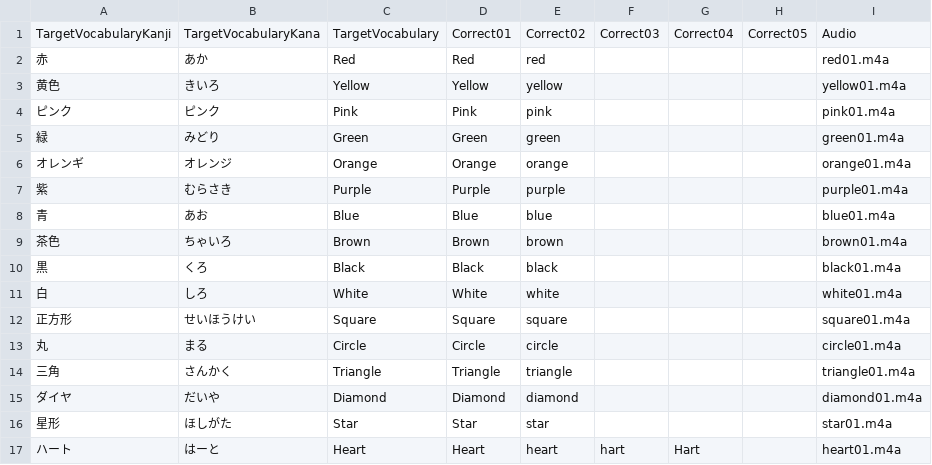
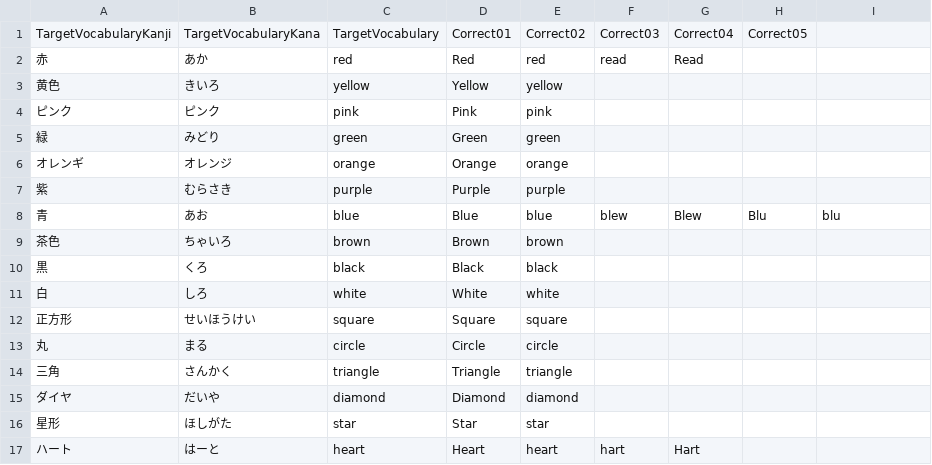
Before and after one commit to iikanji/GunmaChanProject, a CSV file: android/assets/Colors-Shapes.csv, drawn as a sheet.

```diff
--- a/android/assets/Colors-Shapes.csv
+++ b/android/assets/Colors-Shapes.csv
@@ -1,17 +1,17 @@
-TargetVocabularyKanji,TargetVocabularyKana,TargetVocabulary,Correct01,Correct02,Correct03,Correct04,Correct05,Audio
-赤,あか,Red,Red,red,,,,red01.m4a
-黄色,きいろ,Yellow,Yellow,yellow,,,,yellow01.m4a
-ピンク,ピンク,Pink,Pink,pink,,,,pink01.m4a
-緑,みどり,Green,Green,green,,,,green01.m4a
-オレンギ,オレンジ,Orange,Orange,orange,,,,orange01.m4a
-紫,むらさき,Purple,Purple,purple,,,,purple01.m4a
-青,あお,Blue,Blue,blue,,,,blue01.m4a
-茶色,ちゃいろ,Brown,Brown,brown,,,,brown01.m4a
-黒,くろ,Black,Black,black,,,,black01.m4a
-白,しろ,White,White,white,,,,white01.m4a
-正方形,せいほうけい,Square,Square,square,,,,square01.m4a
-丸,まる,Circle,Circle,circle,,,,circle01.m4a
-三角,さんかく,Triangle,Triangle,triangle,,,,triangle01.m4a
-ダイヤ,だいや,Diamond,Diamond,diamond,,,,diamond01.m4a
-星形,ほしがた,Star,Star,star,,,,star01.m4a
-ハート,はーと,Heart,Heart,heart,hart,Hart,,heart01.m4a
+TargetVocabularyKanji,TargetVocabularyKana,TargetVocabulary,Correct01,Correct02,Correct03,Correct04,Correct05,
+赤,あか,red,Red,red,read,Read,,
+黄色,きいろ,yellow,Yellow,yellow,,,,
+ピンク,ピンク,pink,Pink,pink,,,,
+緑,みどり,green,Green,green,,,,
+オレンギ,オレンジ,orange,Orange,orange,,,,
+紫,むらさき,purple,Purple,purple,,,,
+青,あお,blue,Blue,blue,blew,Blew,Blu,blu
+茶色,ちゃいろ,brown,Brown,brown,,,,
+黒,くろ,black,Black,black,,,,
+白,しろ,white,White,white,,,,
+正方形,せいほうけい,square,Square,square,,,,
+丸,まる,circle,Circle,circle,,,,
+三角,さんかく,triangle,Triangle,triangle,,,,
+ダイヤ,だいや,diamond,Diamond,diamond,,,,
+星形,ほしがた,star,Star,star,,,,
+ハート,はーと,heart,Heart,heart,hart,Hart,,
```
Also changed, not shown: android/assets/Days-Months.csv, android/assets/Fruits-Foods.csv, 7 other files.
